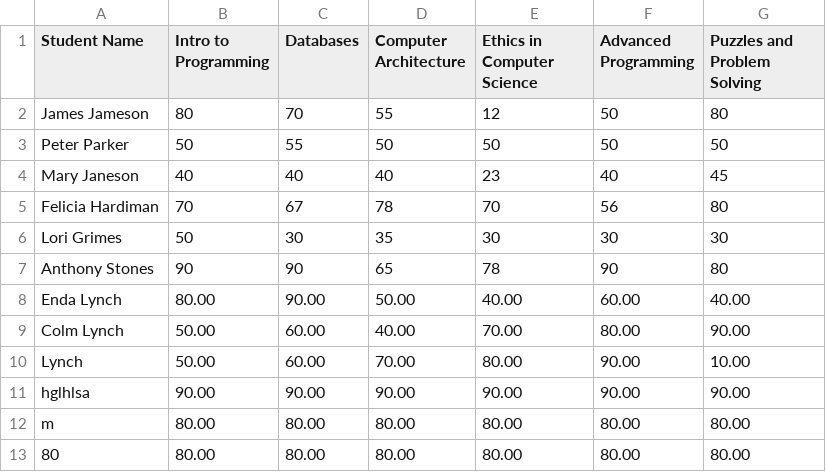
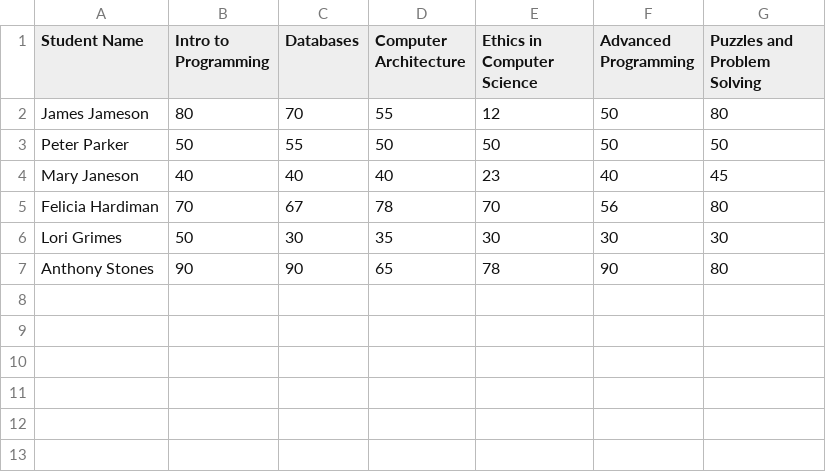
Before and after one commit to Lynch08/MPP_2023_Project, a CSV file: G00398795 - Enda Lynch - Project/Proc_Programming_C/MPPSample.csv, drawn as a sheet; the diff names each change by its address in the sheet, - before the commit and + after, or states it on an @@ line.

```diff
--- a/G00398795 - Enda Lynch - Project/Proc_Programming_C/MPPSample.csv
+++ b/G00398795 - Enda Lynch - Project/Proc_Programming_C/MPPSample.csv
-row 8: Enda Lynch | 80.00 | 90.00 | 50.00 | 40.00 | 60.00 | 40.00
-row 9: Colm Lynch | 50.00 | 60.00 | 40.00 | 70.00 | 80.00 | 90.00
-row 10: Lynch | 50.00 | 60.00 | 70.00 | 80.00 | 90.00 | 10.00
-row 11: hglhlsa | 90.00 | 90.00 | 90.00 | 90.00 | 90.00 | 90.00
-row 12: m | 80.00 | 80.00 | 80.00 | 80.00 | 80.00 | 80.00
-row 13: 80 | 80.00 | 80.00 | 80.00 | 80.00 | 80.00 | 80.00
```
Also changed, not shown: G00398795 - Enda Lynch - Project/Proc_Programming_Python/MPPSample.csv, 37 other files.
